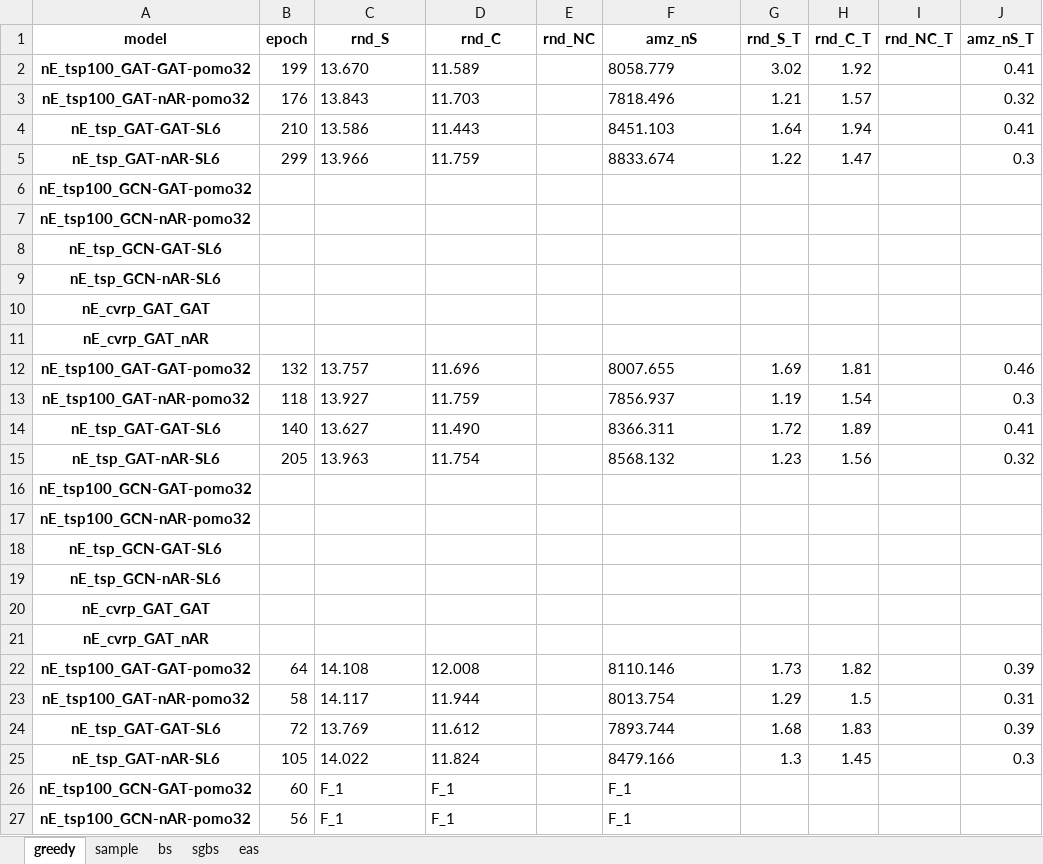
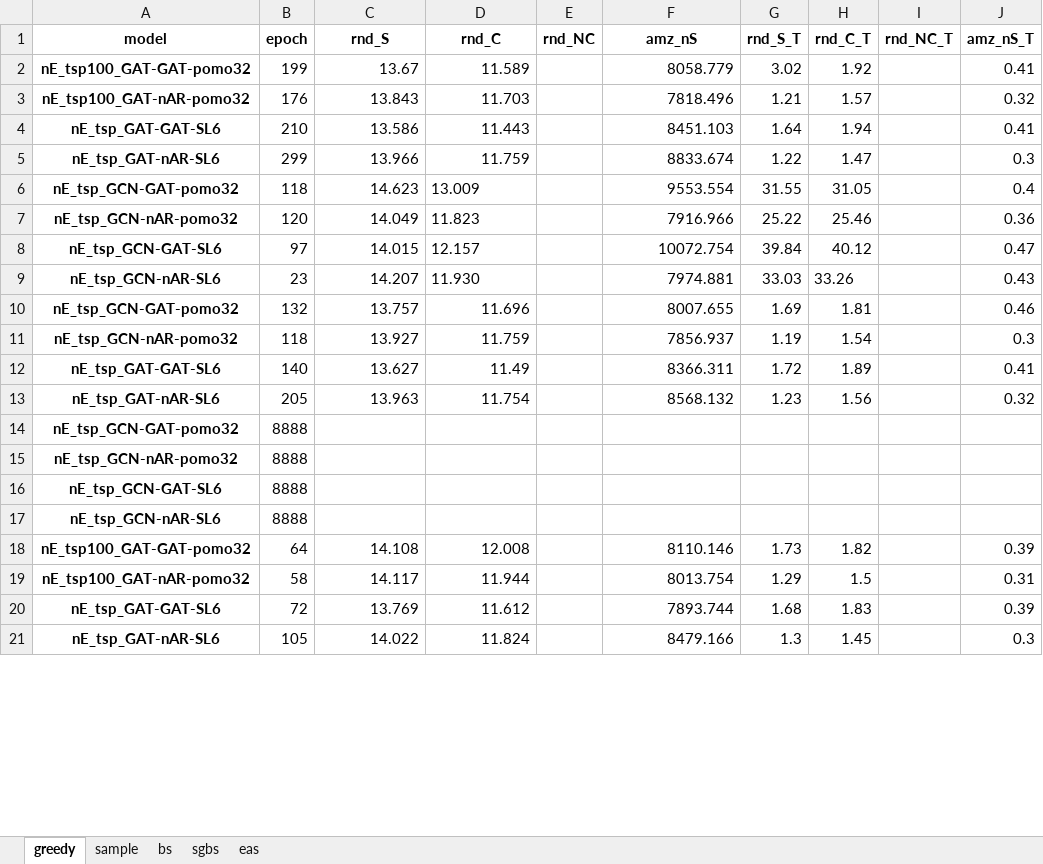
Before and after one commit to YiJU-thu/VRP-cs182, an Excel workbook: nE2024/eval_log_May20.xlsx, sheet greedy, drawn as a sheet; only a part is shown; values as stored, in another font and other column widths than the file's, no borders; removed rows and columns are numbered as before the commit, all else as after; the diff covers the shown part only; the diff names each change by its address in the sheet, - before the commit and + after, or states it on an @@ line.

```diff
--- a/nE2024/eval_log_May20.xlsx (sheet greedy)
+++ b/nE2024/eval_log_May20.xlsx (sheet greedy)
-C2 (rnd_S): 13.670
+C2 (rnd_S): 13.67
-D2 alignment: left
+D2 alignment: right
-F2:F5 alignment: left
+F2:F5 alignment: right
-C3:D5 alignment: left
+C3:D5 alignment: right
-row 6: nE_tsp100_GCN-GAT-pomo32
-row 7: nE_tsp100_GCN-nAR-pomo32
-row 8: nE_tsp_GCN-GAT-SL6
-row 9: nE_tsp_GCN-nAR-SL6
-row 10: nE_cvrp_GAT_GAT
-row 11: nE_cvrp_GAT_nAR
+row 6: nE_tsp_GCN-GAT-pomo32 | 118 | 14.623 | 13.009 |  | 9553.554 | 31.55 | 31.05 |  | 0.4
+row 7: nE_tsp_GCN-nAR-pomo32 | 120 | 14.049 | 11.823 |  | 7916.966 | 25.22 | 25.46 |  | 0.36
+row 8: nE_tsp_GCN-GAT-SL6 | 97 | 14.015 | 12.157 |  | 10072.754 | 39.84 | 40.12 |  | 0.47
+row 9: nE_tsp_GCN-nAR-SL6 | 23 | 14.207 | 11.930 |  | 7974.881 | 33.03 | 33.26 |  | 0.43
-A10 (model): nE_tsp100_GAT-GAT-pomo32
+A10 (model): nE_tsp_GCN-GAT-pomo32
-C10:D11 alignment: left
+C10:D11 alignment: right
-F10:F13 alignment: left
+F10:F13 alignment: right
-A11 (model): nE_tsp100_GAT-nAR-pomo32
+A11 (model): nE_tsp_GCN-nAR-pomo32
-C12 alignment: left
+C12 alignment: right
-D12 (rnd_C): 11.490
+D12 (rnd_C): 11.49
-C13:D13 alignment: left
+C13:D13 alignment: right
-row 16: nE_tsp100_GCN-GAT-pomo32
-row 17: nE_tsp100_GCN-nAR-pomo32
+row 14: nE_tsp_GCN-GAT-pomo32 | 8888
+row 15: nE_tsp_GCN-nAR-pomo32 | 8888
-B16:B17 (epoch): (empty)
+B16:B17 (epoch): 8888
-row 20: nE_cvrp_GAT_GAT
-row 21: nE_cvrp_GAT_nAR
-C18:D21 alignment: left
+C18:D21 alignment: right
-F18:F21 alignment: left
+F18:F21 alignment: right
-row 26: nE_tsp100_GCN-GAT-pomo32 | 60 | F_1 | F_1 |  | F_1
-row 27: nE_tsp100_GCN-nAR-pomo32 | 56 | F_1 | F_1 |  | F_1
```
Also changed, not shown: 2 added rows, 27 edited cells and cell formats elsewhere in this sheet, sheet sgbs, sheet eas, sheet sample, sheet bs, 13 other files.
